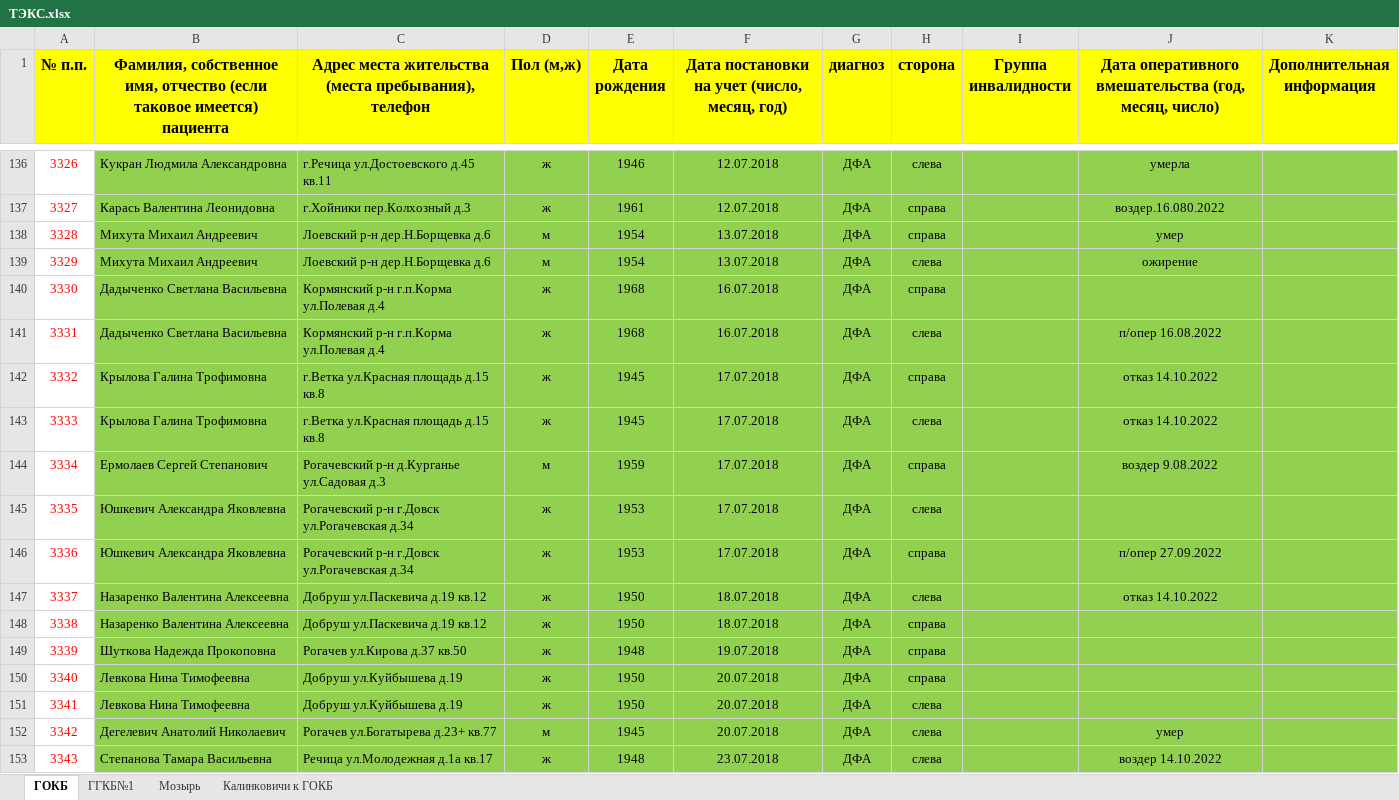
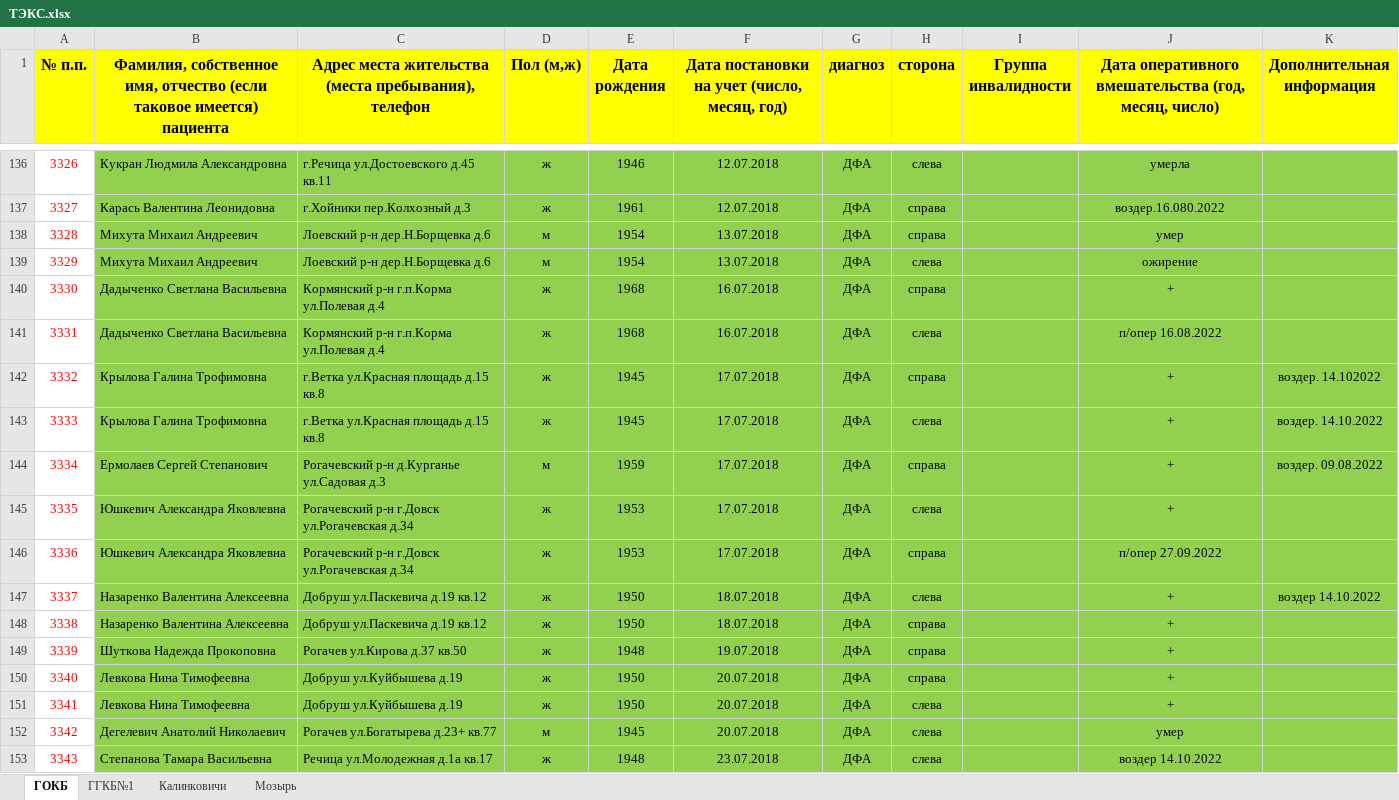
Before and after one commit to VitSmol/cv, an Excel workbook: queue/info/данные/новые/ТЭКС.xlsx, sheet ГОКБ, drawn as a sheet; only a part is shown, gaps mark what is left out; values as stored, in another font and other column widths than the file's, no borders; table styles not drawn; the diff covers the shown part only; the diff names each change by its address in the sheet, - before the commit and + after, or states it on an @@ line.

```diff
--- a/queue/info/данные/новые/ТЭКС.xlsx (sheet ГОКБ)
+++ b/queue/info/данные/новые/ТЭКС.xlsx (sheet ГОКБ)
-sheet tab: Калинковичи к ГОКБ
+sheet tab: Калинковичи
@@ sheet tab order changed: ГОКБ | ГГКБ№1 | Калинковичи | Мозырь @@
@@ column A (№ п.п.) renumbered between rows 4 and 2177 @@
-J140: (empty)
+J140: +
-J142:J143: отказ 14.10.2022
+J142:J143: +
-K142 (Дополнительная информация): (empty)
+K142 (Дополнительная информация): воздер. 14.102022
-K143 (Дополнительная информация): (empty)
+K143 (Дополнительная информация): воздер. 14.10.2022
-J144: воздер 9.08.2022
+J144: +
-K144 (Дополнительная информация): (empty)
+K144 (Дополнительная информация): воздер. 09.08.2022
-J145: (empty)
+J145: +
-J147: отказ 14.10.2022
+J147: +
-K147 (Дополнительная информация): (empty)
+K147 (Дополнительная информация): воздер 14.10.2022
-J148:J151: (empty)
+J148:J151: +
```
Also changed, not shown: 58 added rows, 1 removed row, 558 edited cells and cell formats elsewhere in this sheet, sheet Мозырь, sheet ГГКБ№1, sheet Калинковичи, queue/info/данные/новые/ТЭТС.xlsx, 16 other files.
